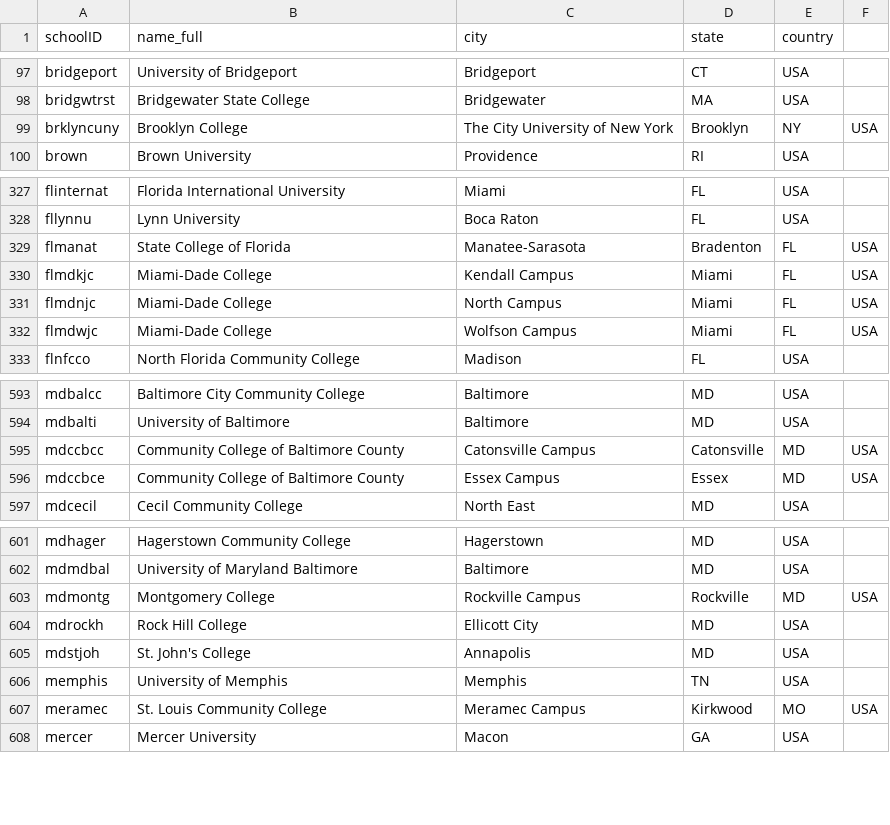
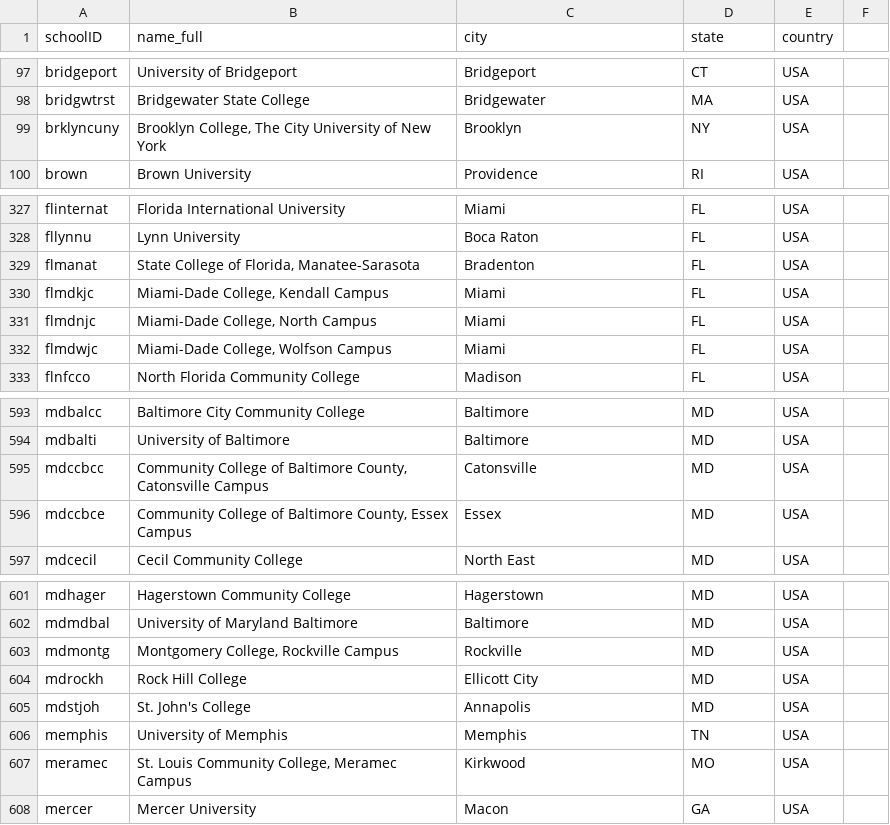
Before and after one commit to dandaluga/baseball-database, a CSV file: lahman/2024/data/Schools.csv, drawn as a sheet; only a part is shown, gaps mark what is left out; the diff covers the shown part only.

```diff
--- a/lahman/2024/data/Schools.csv
+++ b/lahman/2024/data/Schools.csv
@@ -98,3 +98,3 @@ bridgeport,University of Bridgeport,Bridgeport,CT,USA
 bridgwtrst,Bridgewater State College,Bridgewater,MA,USA
-brklyncuny,Brooklyn College, The City University of New York,Brooklyn,NY,USA
+brklyncuny,"Brooklyn College, The City University of New York",Brooklyn,NY,USA
 brown,Brown University,Providence,RI,USA
@@ -328,6 +328,6 @@ flinternat,Florida International University,Miami,FL,USA
 fllynnu,Lynn University,Boca Raton,FL,USA
-flmanat,State College of Florida, Manatee-Sarasota,Bradenton,FL,USA
-flmdkjc,Miami-Dade College, Kendall Campus,Miami,FL,USA
-flmdnjc,Miami-Dade College, North Campus,Miami,FL,USA
-flmdwjc,Miami-Dade College, Wolfson Campus,Miami,FL,USA
+flmanat,"State College of Florida, Manatee-Sarasota",Bradenton,FL,USA
+flmdkjc,"Miami-Dade College, Kendall Campus",Miami,FL,USA
+flmdnjc,"Miami-Dade College, North Campus",Miami,FL,USA
+flmdwjc,"Miami-Dade College, Wolfson Campus",Miami,FL,USA
 flnfcco,North Florida Community College,Madison,FL,USA
@@ -594,4 +594,4 @@ mdbalcc,Baltimore City Community College,Baltimore,MD,USA
 mdbalti,University of Baltimore,Baltimore,MD,USA
-mdccbcc,Community College of Baltimore County, Catonsville Campus,Catonsville,MD,USA
-mdccbce,Community College of Baltimore County, Essex Campus,Essex,MD,USA
+mdccbcc,"Community College of Baltimore County, Catonsville Campus",Catonsville,MD,USA
+mdccbce,"Community College of Baltimore County, Essex Campus",Essex,MD,USA
 mdcecil,Cecil Community College,North East,MD,USA
@@ -602,3 +602,3 @@ mdhager,Hagerstown Community College,Hagerstown,MD,USA
 mdmdbal,University of Maryland Baltimore,Baltimore,MD,USA
-mdmontg,Montgomery College, Rockville Campus,Rockville,MD,USA
+mdmontg,"Montgomery College, Rockville Campus",Rockville,MD,USA
 mdrockh,Rock Hill College,Ellicott City,MD,USA
@@ -606,3 +606,3 @@ mdstjoh,St. John's College,Annapolis,MD,USA
 memphis,University of Memphis,Memphis,TN,USA
-meramec,St. Louis Community College, Meramec Campus,Kirkwood,MO,USA
+meramec,"St. Louis Community College, Meramec Campus",Kirkwood,MO,USA
 mercer,Mercer University,Macon,GA,USA
```
Also changed, not shown: 114 edited cells elsewhere in this file, 5 other files.
